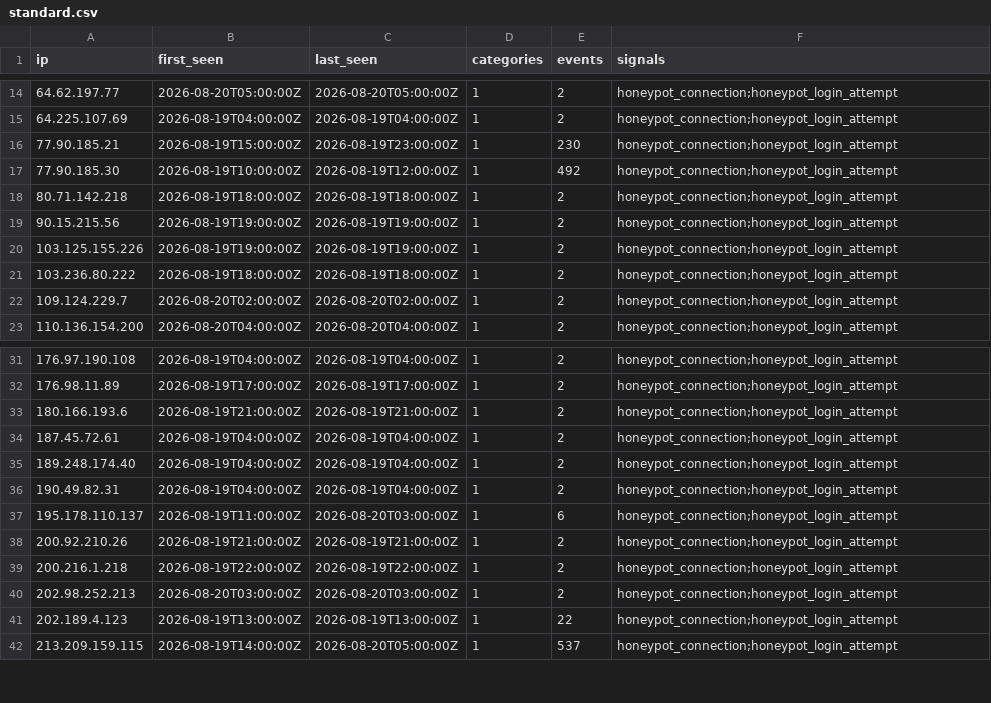
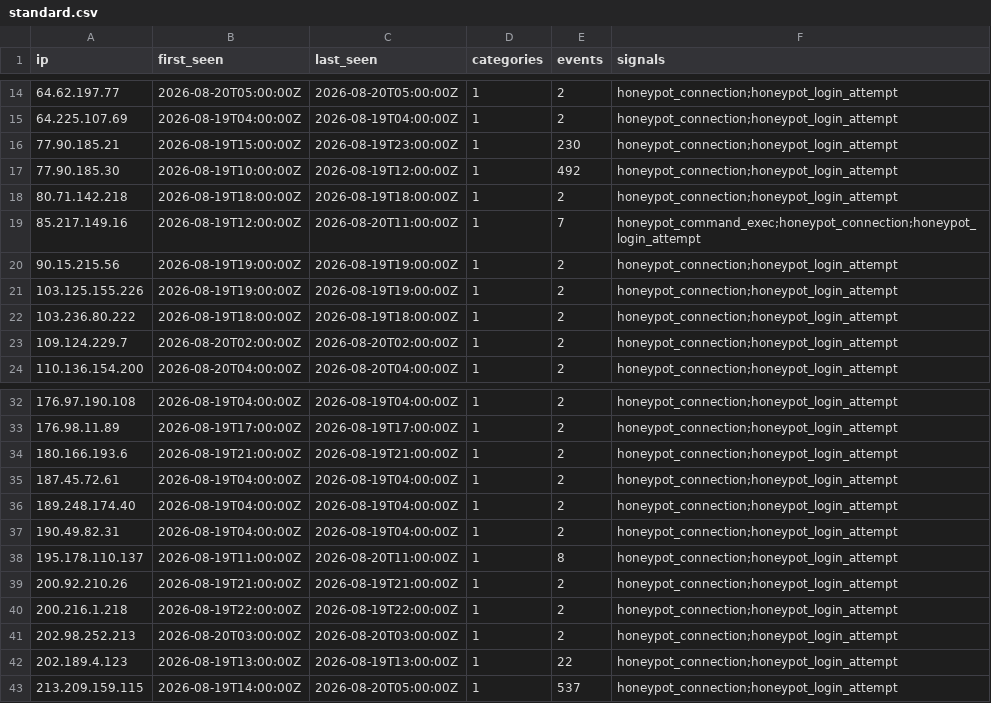
Before and after one commit to brandontroidl/blocklist, a CSV file: standard.csv, drawn as a sheet; only a part is shown, gaps mark what is left out.

```diff
--- a/standard.csv
+++ b/standard.csv
@@ -18,2 +18,3 @@ ip,first_seen,last_seen,categories,events,signals
 80.71.142.218,2026-08-19T18:00:00Z,2026-08-19T18:00:00Z,1,2,honeypot_connection;honeypot_login_attempt
+85.217.149.16,2026-08-19T12:00:00Z,2026-08-20T11:00:00Z,1,7,honeypot_command_exec;honeypot_connection;honeypot_login_attempt
 90.15.215.56,2026-08-19T19:00:00Z,2026-08-19T19:00:00Z,1,2,honeypot_connection;honeypot_login_attempt
@@ -36,3 +37,3 @@ ip,first_seen,last_seen,categories,events,signals
 190.49.82.31,2026-08-19T04:00:00Z,2026-08-19T04:00:00Z,1,2,honeypot_connection;honeypot_login_attempt
-195.178.110.137,2026-08-19T11:00:00Z,2026-08-20T03:00:00Z,1,6,honeypot_connection;honeypot_login_attempt
+195.178.110.137,2026-08-19T11:00:00Z,2026-08-20T11:00:00Z,1,8,honeypot_connection;honeypot_login_attempt
 200.92.210.26,2026-08-19T21:00:00Z,2026-08-19T21:00:00Z,1,2,honeypot_connection;honeypot_login_attempt
```
Also changed, not shown: 14 other files.
